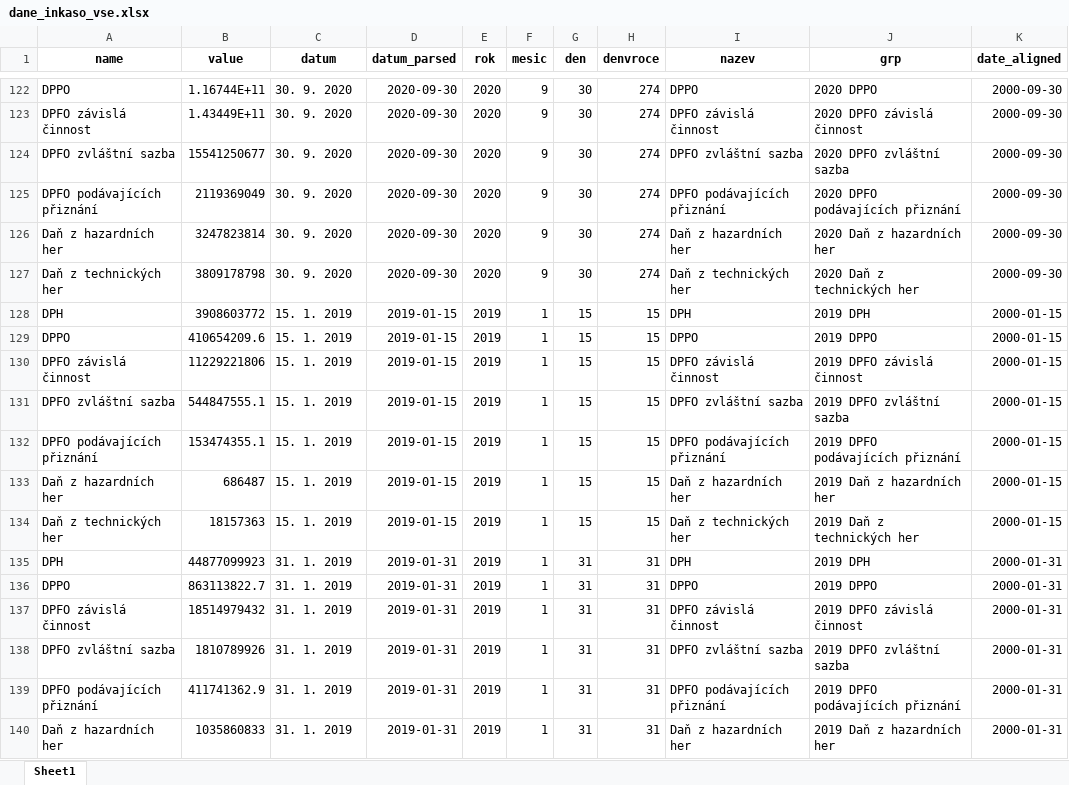
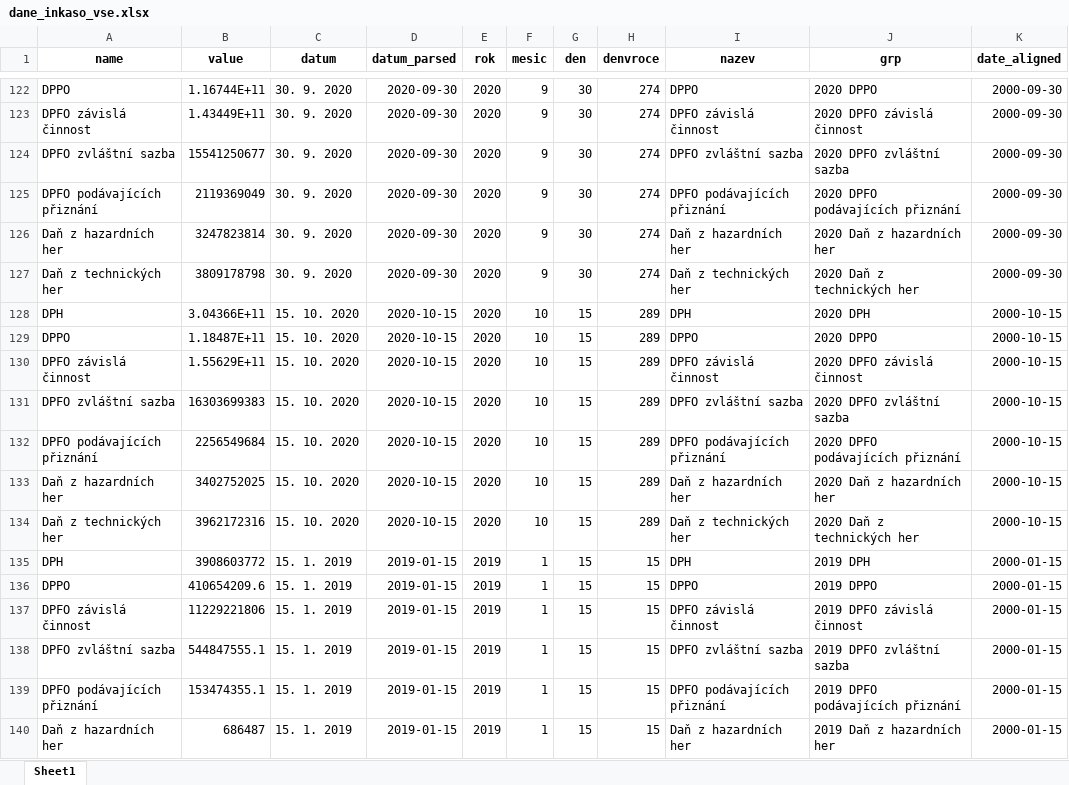
Before and after one commit to petrbouchal/czechtrack, an Excel workbook: data-web/dane_inkaso_vse.xlsx, sheet Sheet1, drawn as a sheet; only a part is shown, gaps mark what is left out; the shorter side is filled out with more unchanged rows; values as stored, in another font and other column widths than the file's, no borders; the diff names each change by its address in the sheet, - before the commit and + after, or states it on an @@ line.

```diff
--- a/data-web/dane_inkaso_vse.xlsx (sheet Sheet1)
+++ b/data-web/dane_inkaso_vse.xlsx (sheet Sheet1)
+row 128: DPH | 3.04366E+11 | 15. 10. 2020 | 2020-10-15 | 2020 | 10 | 15 | 289 | DPH | 2020 DPH | 2000-10-15
+row 129: DPPO | 1.18487E+11 | 15. 10. 2020 | 2020-10-15 | 2020 | 10 | 15 | 289 | DPPO | 2020 DPPO | 2000-10-15
+row 130: DPFO závislá činnost | 1.55629E+11 | 15. 10. 2020 | 2020-10-15 | 2020 | 10 | 15 | 289 | DPFO závislá činnost | 2020 DPFO závislá činnost | 2000-10-15
+row 131: DPFO zvláštní sazba | 16303699383 | 15. 10. 2020 | 2020-10-15 | 2020 | 10 | 15 | 289 | DPFO zvláštní sazba | 2020 DPFO zvláštní sazba | 2000-10-15
+row 132: DPFO podávajících přiznání | 2256549684 | 15. 10. 2020 | 2020-10-15 | 2020 | 10 | 15 | 289 | DPFO podávajících přiznání | 2020 DPFO podávajících přiznání | 2000-10-15
+row 133: Daň z hazardních her | 3402752025 | 15. 10. 2020 | 2020-10-15 | 2020 | 10 | 15 | 289 | Daň z hazardních her | 2020 Daň z hazardních her | 2000-10-15
+row 134: Daň z technických her | 3962172316 | 15. 10. 2020 | 2020-10-15 | 2020 | 10 | 15 | 289 | Daň z technických her | 2020 Daň z technických her | 2000-10-15
```
Also changed, not shown: 6 other files.
